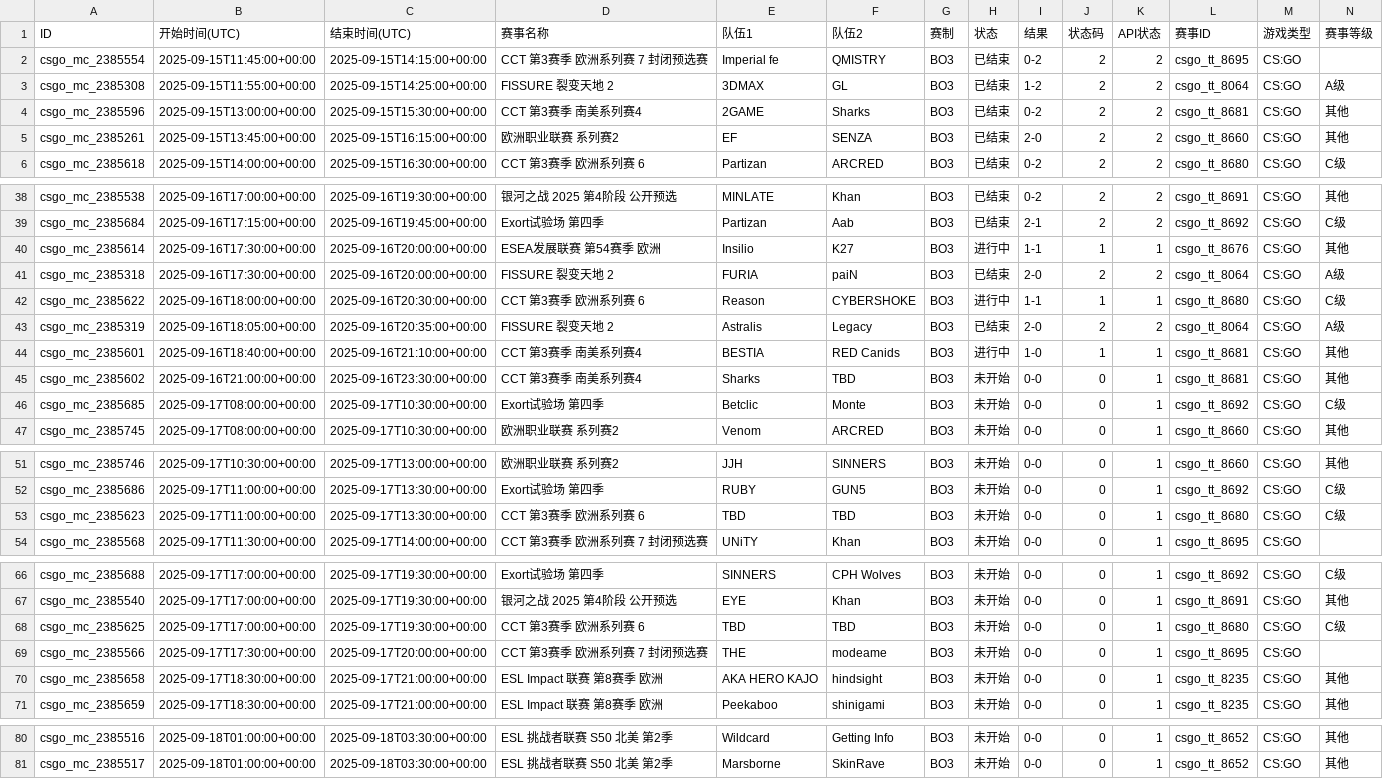
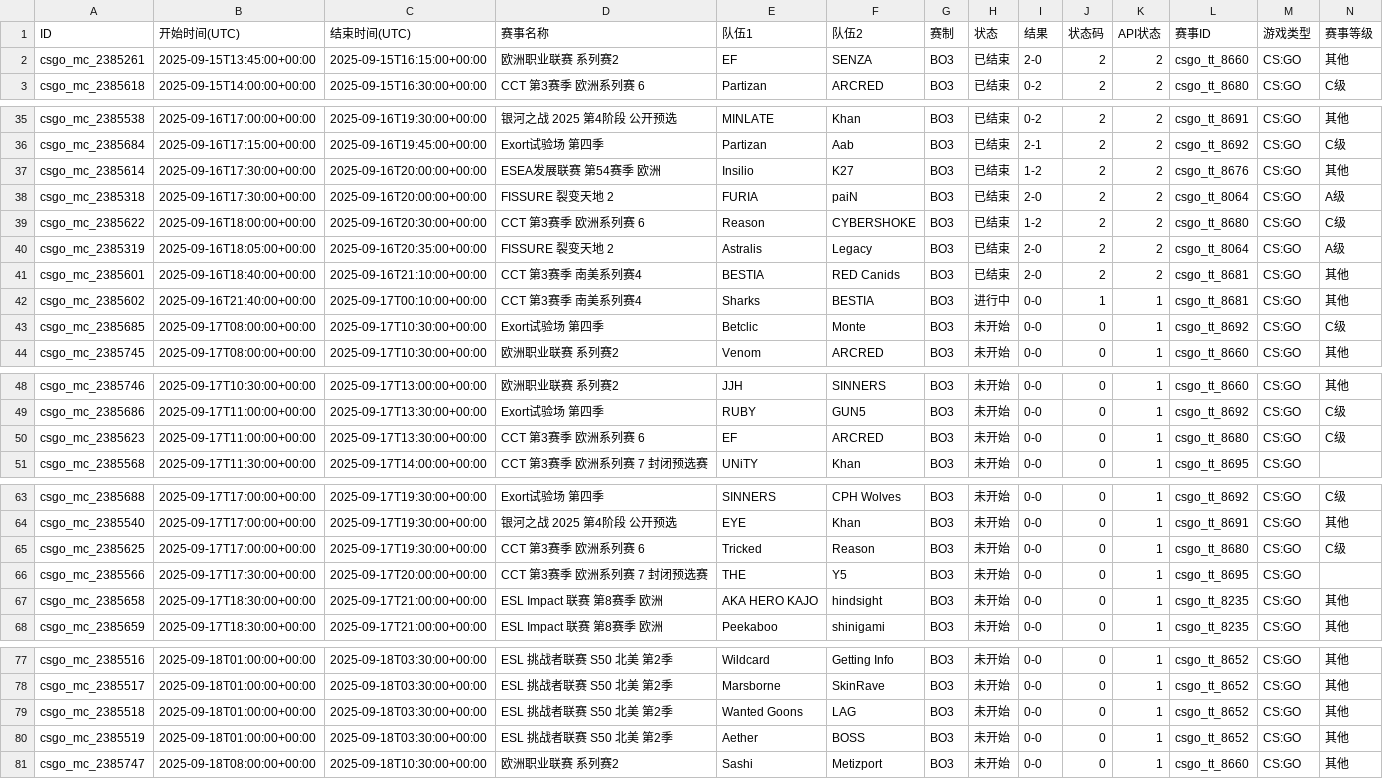
Before and after one commit to Miku196/a-ics, a CSV file: release/csgo/csgo.csv, drawn as a sheet; only a part is shown, gaps mark what is left out; removed rows and columns are numbered as before the commit, all else as after; rows hold the shown columns only; the diff covers the shown part only; the diff names each change by its address in the sheet, - before the commit and + after, or states it on an @@ line.

```diff
--- a/release/csgo/csgo.csv
+++ b/release/csgo/csgo.csv
-row 2: csgo_mc_2385554 | 2025-09-15T11:45:00+00:00 | 2025-09-15T14:15:00+00:00 | CCT 第3赛季 欧洲系列赛 7 封闭预选赛 | Imperial fe | QMISTRY | BO3 | 已结束 | 0-2 | 2 | 2 | csgo_tt_8695 | CS:GO
-row 3: csgo_mc_2385308 | 2025-09-15T11:55:00+00:00 | 2025-09-15T14:25:00+00:00 | FISSURE 裂变天地 2 | 3DMAX | GL | BO3 | 已结束 | 1-2 | 2 | 2 | csgo_tt_8064 | CS:GO | A级
-row 4: csgo_mc_2385596 | 2025-09-15T13:00:00+00:00 | 2025-09-15T15:30:00+00:00 | CCT 第3赛季 南美系列赛4 | 2GAME | Sharks | BO3 | 已结束 | 0-2 | 2 | 2 | csgo_tt_8681 | CS:GO | 其他
-H37 (状态): 进行中
+H37 (状态): 已结束
-I37 (结果): 1-1
+I37 (结果): 1-2
-J37 (状态码): 1
+J37 (状态码): 2
-K37 (API状态): 1
+K37 (API状态): 2
-H39 (状态): 进行中
+H39 (状态): 已结束
-I39 (结果): 1-1
+I39 (结果): 1-2
-J39 (状态码): 1
+J39 (状态码): 2
-K39 (API状态): 1
+K39 (API状态): 2
-H41 (状态): 进行中
+H41 (状态): 已结束
-I41 (结果): 1-0
+I41 (结果): 2-0
-J41 (状态码): 1
+J41 (状态码): 2
-K41 (API状态): 1
+K41 (API状态): 2
-B42 (开始时间(UTC)): 2025-09-16T21:00:00+00:00
+B42 (开始时间(UTC)): 2025-09-16T21:40:00+00:00
-C42 (结束时间(UTC)): 2025-09-16T23:30:00+00:00
+C42 (结束时间(UTC)): 2025-09-17T00:10:00+00:00
-F42 (队伍2): TBD
+F42 (队伍2): BESTIA
-H42 (状态): 未开始
+H42 (状态): 进行中
-J42 (状态码): 0
+J42 (状态码): 1
-E50 (队伍1): TBD
+E50 (队伍1): EF
-F50 (队伍2): TBD
+F50 (队伍2): ARCRED
-E65 (队伍1): TBD
+E65 (队伍1): Tricked
-F65 (队伍2): TBD
+F65 (队伍2): Reason
-F66 (队伍2): modeame
+F66 (队伍2): Y5
+row 79: csgo_mc_2385518 | 2025-09-18T01:00:00+00:00 | 2025-09-18T03:30:00+00:00 | ESL 挑战者联赛 S50 北美 第2季 | Wanted Goons | LAG | BO3 | 未开始 | 0-0 | 0 | 1 | csgo_tt_8652 | CS:GO | 其他
+row 80: csgo_mc_2385519 | 2025-09-18T01:00:00+00:00 | 2025-09-18T03:30:00+00:00 | ESL 挑战者联赛 S50 北美 第2季 | Aether | BOSS | BO3 | 未开始 | 0-0 | 0 | 1 | csgo_tt_8652 | CS:GO | 其他
+row 81: csgo_mc_2385747 | 2025-09-18T08:00:00+00:00 | 2025-09-18T10:30:00+00:00 | 欧洲职业联赛 系列赛2 | Sashi | Metizport | BO3 | 未开始 | 0-0 | 0 | 1 | csgo_tt_8660 | CS:GO | 其他
```
Also changed, not shown: 2 edited cells elsewhere in this file, release/dota2/dota2.csv, 4 other files.
